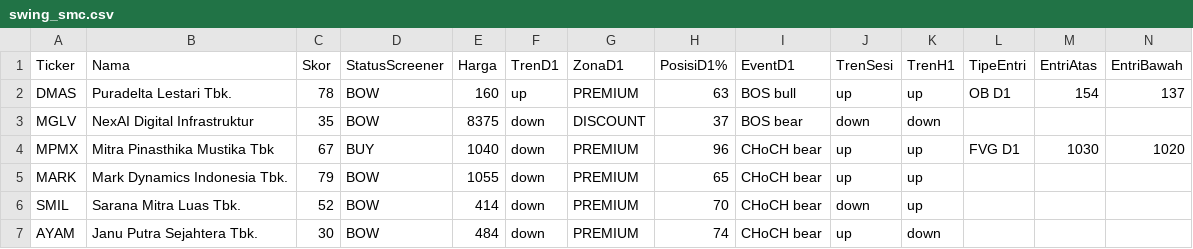
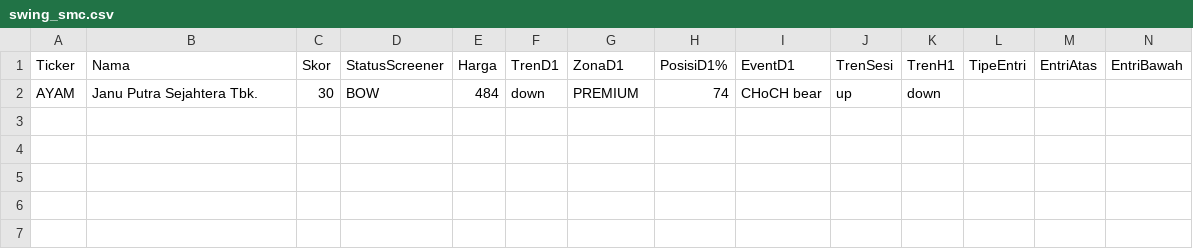
Before and after one commit to 2013tib-droid/Screening-Saham, a CSV file: hasil/swing_smc.csv, drawn as a sheet; only a part is shown; rows hold the shown columns only; the diff names each change by its address in the sheet, - before the commit and + after, or states it on an @@ line.

```diff
--- a/hasil/swing_smc.csv
+++ b/hasil/swing_smc.csv
-row 2: DMAS | Puradelta Lestari Tbk. | 78 | BOW | 160 | up | PREMIUM | 63 | BOS bull | up | up | OB D1 | 154 | 137
-row 3: MGLV | NexAI Digital Infrastruktur | 35 | BOW | 8375 | down | DISCOUNT | 37 | BOS bear | down | down
-row 4: MPMX | Mitra Pinasthika Mustika Tbk | 67 | BUY | 1040 | down | PREMIUM | 96 | CHoCH bear | up | up | FVG D1 | 1030 | 1020
-row 5: MARK | Mark Dynamics Indonesia Tbk. | 79 | BOW | 1055 | down | PREMIUM | 65 | CHoCH bear | up | up
-row 6: SMIL | Sarana Mitra Luas Tbk. | 52 | BOW | 414 | down | PREMIUM | 70 | CHoCH bear | down | up
```
Also changed, not shown: hasil/semua.csv, hasil/swing.csv, 11 other files.
